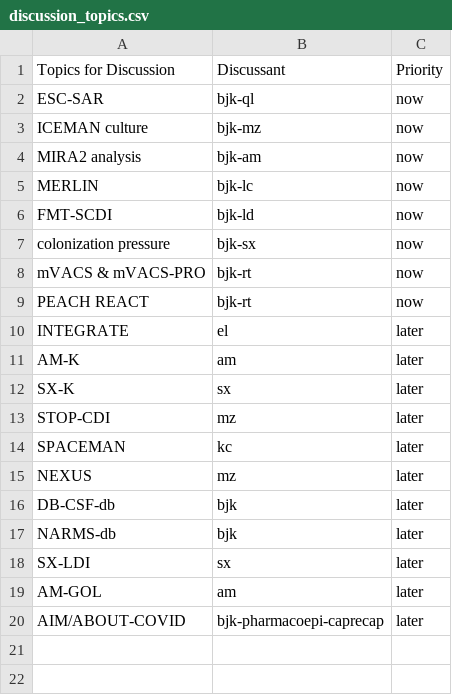
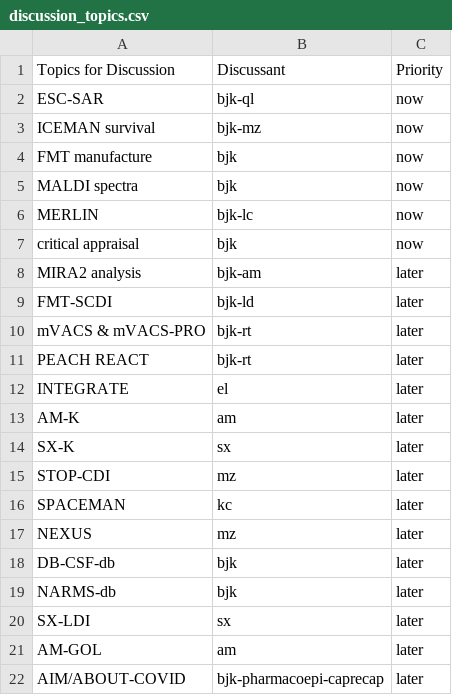
Before and after one commit to bjklab/motionlab-site, a CSV file: discussion_topics/discussion_topics.csv, drawn as a sheet.

```diff
--- a/discussion_topics/discussion_topics.csv
+++ b/discussion_topics/discussion_topics.csv
@@ -2,9 +2,11 @@ Topics for Discussion,Discussant,Priority
 ESC-SAR,bjk-ql,now
-ICEMAN culture,bjk-mz,now
-MIRA2 analysis,bjk-am,now
+ICEMAN survival,bjk-mz,now
+FMT manufacture,bjk,now
+MALDI spectra,bjk,now
 MERLIN,bjk-lc,now
-FMT-SCDI,bjk-ld,now
-colonization pressure,bjk-sx,now
-mVACS & mVACS-PRO,bjk-rt,now
-PEACH REACT,bjk-rt,now
+critical appraisal,bjk,now
+MIRA2 analysis,bjk-am,later
+FMT-SCDI,bjk-ld,later
+mVACS & mVACS-PRO,bjk-rt,later
+PEACH REACT,bjk-rt,later
 INTEGRATE,el,later
```
Also changed, not shown: data_cstar/spaceman/study_specimen_totals_spaceman.csv, docs/data_cstar/spaceman/study_specimen_totals_spaceman.csv, 36 other files.
